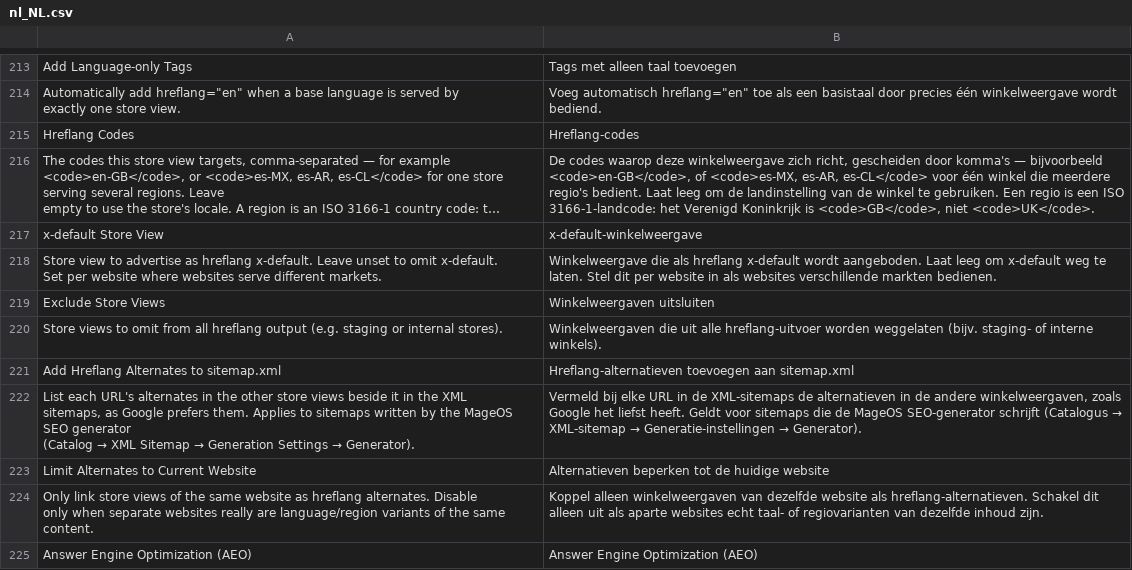
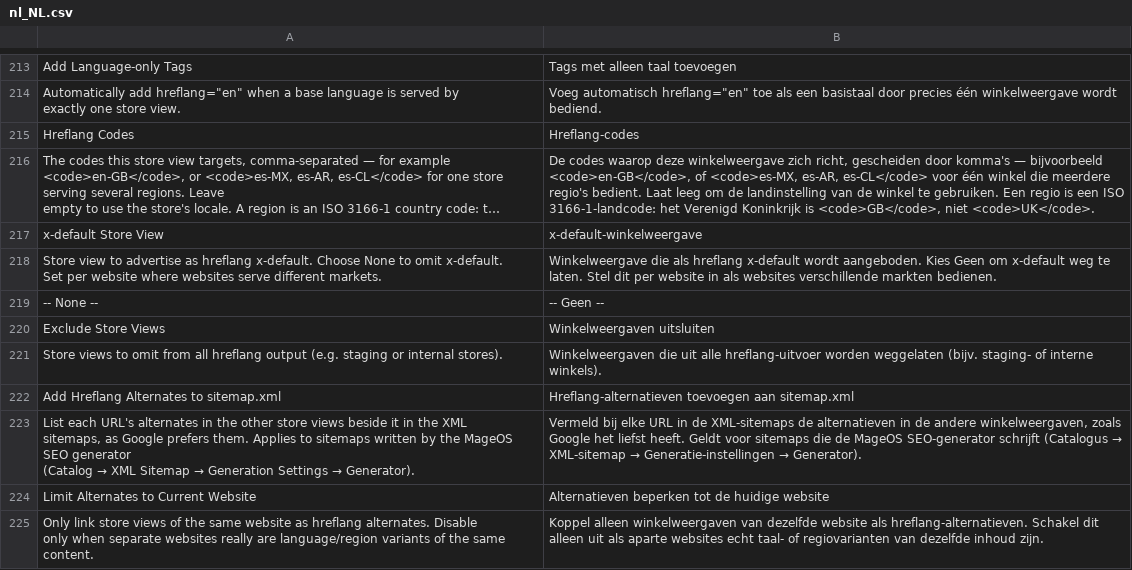
Before and after one commit to mage-os-lab/module-seo, a CSV file: i18n/nl_NL.csv, drawn as a sheet; only a part is shown, gaps mark what is left out; the shorter side is filled out with more unchanged rows; long unchanged cells end in …; the diff names each change by its address in the sheet, - before the commit and + after, or states it on an @@ line.

```diff
--- a/i18n/nl_NL.csv
+++ b/i18n/nl_NL.csv
-A218: …hreflang x-default. Leave unset to omit…
+A218: …hreflang x-default. Choose None to omit…
-B218: …wordt aangeboden. Laat leeg om x-default…
+B218: …wordt aangeboden. Kies Geen om x-default…
+row 219: -- None -- | -- Geen --
```
Also changed, not shown: i18n/en_US.csv, 16 other files.
